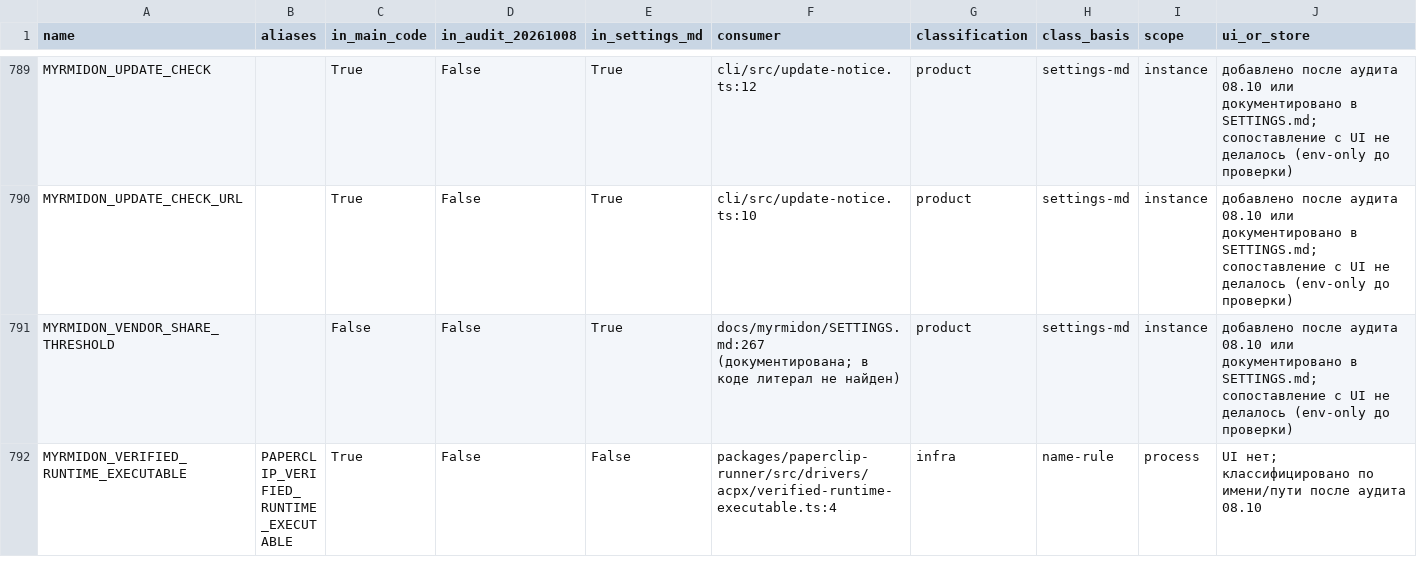
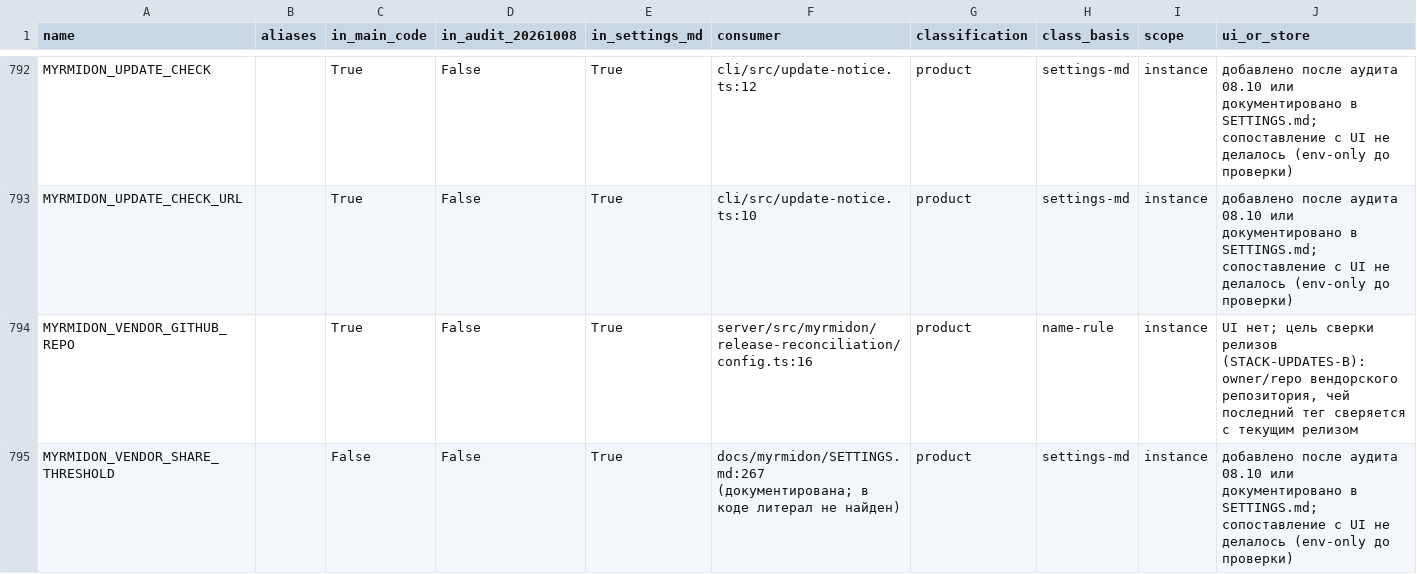
Before and after one commit to itkadr-git/myrmidon, a CSV file: docs/myrmidon/env-registry-1.6.6.csv, drawn as a sheet; only a part is shown, gaps mark what is left out; the shorter side is filled out with more unchanged rows; rows hold the shown columns only; the diff covers the shown part only; the diff names each change by its address in the sheet, - before the commit and + after, or states it on an @@ line.

Commit message:
fix(release-reconciliation): address review feedback for PR #2539 (OPE-12044)
- Replace backslash-escaped quotes with standard double quotes in config.ts and github-client.ts, resolving typecheck/build TS1127/TS1002/TS1005 errors.
- Document 5 new canonical MYRMIDON_* env names in change fragment docs/myrmidon/changes/ope-12044-release-reconciliation.md (MYRMIDON_VENDOR_GITHUB_REPO, MYRMIDON_GITHUB_API_BASE, MYRMIDON_VENDOR_TAG, MYRMIDON_RELEASE_RECONCILIATION_INTERVAL_SEC, MYRMIDON_RELEASE_TASK_COMPANY_ID) to satisfy flags-killswitch.myrmidon.test.ts coverage guard.
- Register the 5 canonical names in docs/myrmidon/env-registry-1.6.6.{json,csv,md} with counts updated (893 -> 898; product +4, infra +1).
- Add support for stripping 'myr-v' prefix in normaliseVersion to properly handle Myrmidon release tags.
- Clarify module boundary: real issue sink and background schedule belong to the A5/OPE-9634 wiring integration; OPE-12044 provides the isolated reconciliation engine, in-memory sink, and unit tests per task specification.

```diff
--- a/docs/myrmidon/env-registry-1.6.6.csv
+++ b/docs/myrmidon/env-registry-1.6.6.csv
+row 794: MYRMIDON_VENDOR_GITHUB_REPO |  | True | False | True | server/src/myrmidon/release-reconciliation/config.ts:16 | product | name-rule | instance | UI нет; цель сверки релизов (STACK-UPDATES-B): owner/repo вендорского репозитория, чей последний тег сверяется с текущим релизом
```
Also changed, not shown: 4 added rows elsewhere in this file, 6 other files.
